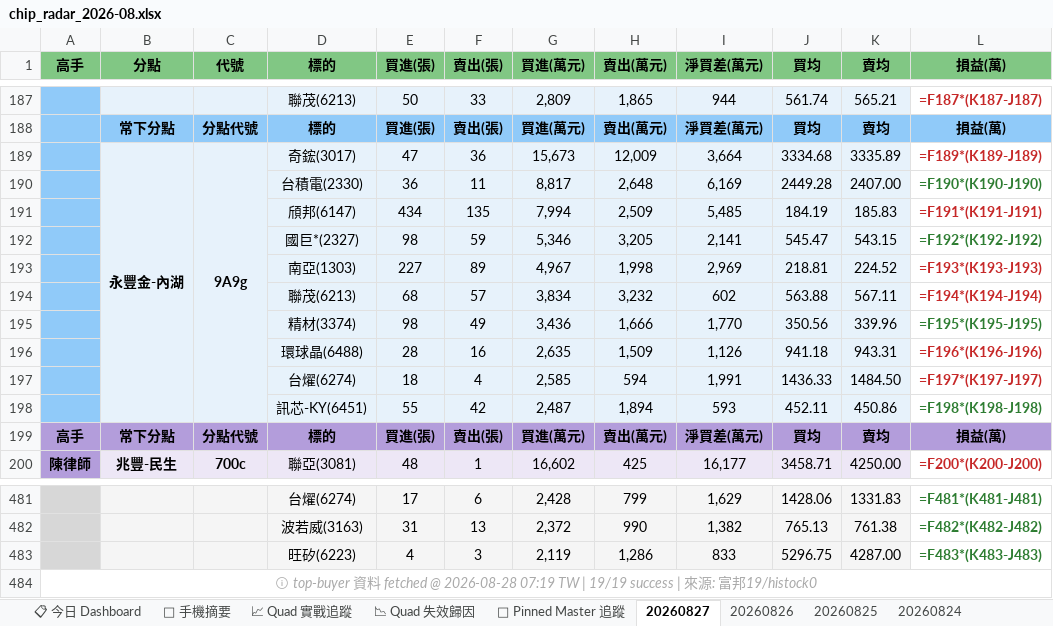
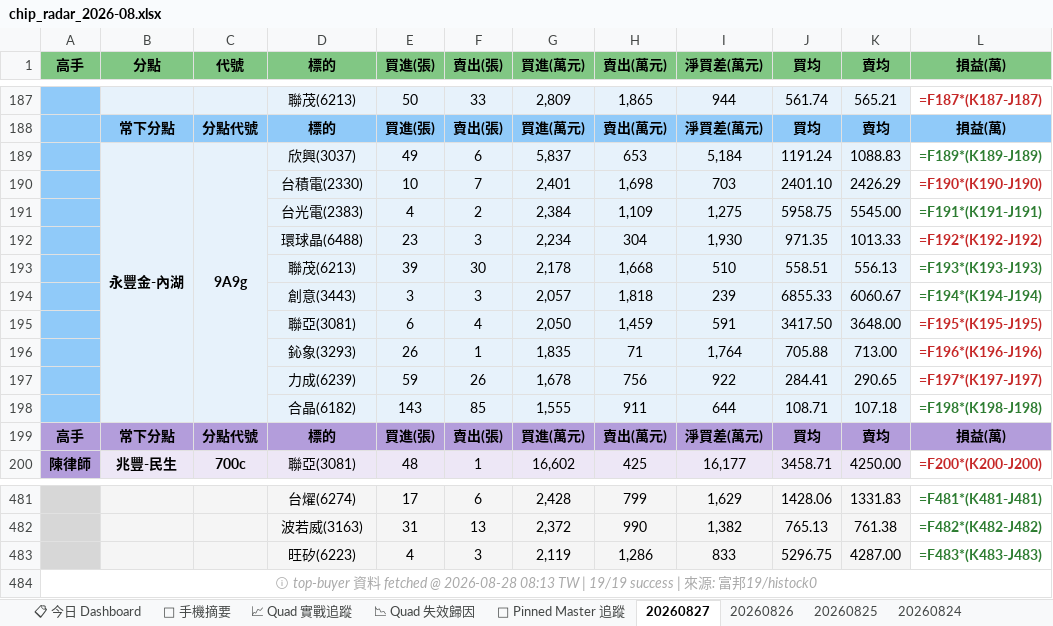
Before and after one commit to DRwillychiu/CHIP_RADAR_TW, an Excel workbook: data/reports/chip_radar_2026-08.xlsx, sheet 20260827, drawn as a sheet; only a part is shown, gaps mark what is left out; values as stored, in another font and other column widths than the file's, no borders; formulas without a stored value are shown as written; removed rows and columns are numbered as before the commit, all else as after; the diff names each change by its address in the sheet, - before the commit and + after, or states it on an @@ line.

```diff
--- a/data/reports/chip_radar_2026-08.xlsx (sheet 20260827)
+++ b/data/reports/chip_radar_2026-08.xlsx (sheet 20260827)
-row 189:  | 永豐金-內湖 | 9A9g | 奇鋐(3017) | 47 | 36 | 15,673 | 12,009 | 3,664 | 3334.68 | 3335.89 | =F189*(K189-J189)
-row 190:  |  |  | 台積電(2330) | 36 | 11 | 8,817 | 2,648 | 6,169 | 2449.28 | 2407.00 | =F190*(K190-J190)
-row 191:  |  |  | 頎邦(6147) | 434 | 135 | 7,994 | 2,509 | 5,485 | 184.19 | 185.83 | =F191*(K191-J191)
-row 192:  |  |  | 國巨*(2327) | 98 | 59 | 5,346 | 3,205 | 2,141 | 545.47 | 543.15 | =F192*(K192-J192)
-row 193:  |  |  | 南亞(1303) | 227 | 89 | 4,967 | 1,998 | 2,969 | 218.81 | 224.52 | =F193*(K193-J193)
-row 194:  |  |  | 聯茂(6213) | 68 | 57 | 3,834 | 3,232 | 602 | 563.88 | 567.11 | =F194*(K194-J194)
-row 195:  |  |  | 精材(3374) | 98 | 49 | 3,436 | 1,666 | 1,770 | 350.56 | 339.96 | =F195*(K195-J195)
-row 196:  |  |  | 環球晶(6488) | 28 | 16 | 2,635 | 1,509 | 1,126 | 941.18 | 943.31 | =F196*(K196-J196)
-row 197:  |  |  | 台燿(6274) | 18 | 4 | 2,585 | 594 | 1,991 | 1436.33 | 1484.50 | =F197*(K197-J197)
-row 198:  |  |  | 訊芯-KY(6451) | 55 | 42 | 2,487 | 1,894 | 593 | 452.11 | 450.86 | =F198*(K198-J198)
+row 189:  | 永豐金-內湖 | 9A9g | 欣興(3037) | 49 | 6 | 5,837 | 653 | 5,184 | 1191.24 | 1088.83 | =F189*(K189-J189)
+row 190:  |  |  | 台積電(2330) | 10 | 7 | 2,401 | 1,698 | 703 | 2401.10 | 2426.29 | =F190*(K190-J190)
+row 191:  |  |  | 台光電(2383) | 4 | 2 | 2,384 | 1,109 | 1,275 | 5958.75 | 5545.00 | =F191*(K191-J191)
+row 192:  |  |  | 環球晶(6488) | 23 | 3 | 2,234 | 304 | 1,930 | 971.35 | 1013.33 | =F192*(K192-J192)
+row 193:  |  |  | 聯茂(6213) | 39 | 30 | 2,178 | 1,668 | 510 | 558.51 | 556.13 | =F193*(K193-J193)
+row 194:  |  |  | 創意(3443) | 3 | 3 | 2,057 | 1,818 | 239 | 6855.33 | 6060.67 | =F194*(K194-J194)
+row 195:  |  |  | 聯亞(3081) | 6 | 4 | 2,050 | 1,459 | 591 | 3417.50 | 3648.00 | =F195*(K195-J195)
+row 196:  |  |  | 鈊象(3293) | 26 | 1 | 1,835 | 71 | 1,764 | 705.88 | 713.00 | =F196*(K196-J196)
+row 197:  |  |  | 力成(6239) | 59 | 26 | 1,678 | 756 | 922 | 284.41 | 290.65 | =F197*(K197-J197)
+row 198:  |  |  | 合晶(6182) | 143 | 85 | 1,555 | 911 | 644 | 108.71 | 107.18 | =F198*(K198-J198)
-A484 (高手): …@ 2026-08-28 07:19 TW |…
+A484 (高手): …@ 2026-08-28 08:13 TW |…
```
Also changed, not shown: sheet 📋 今日 Dashboard, sheet 📱 手機摘要, data/reports/latest.xlsx, 21 other files.
